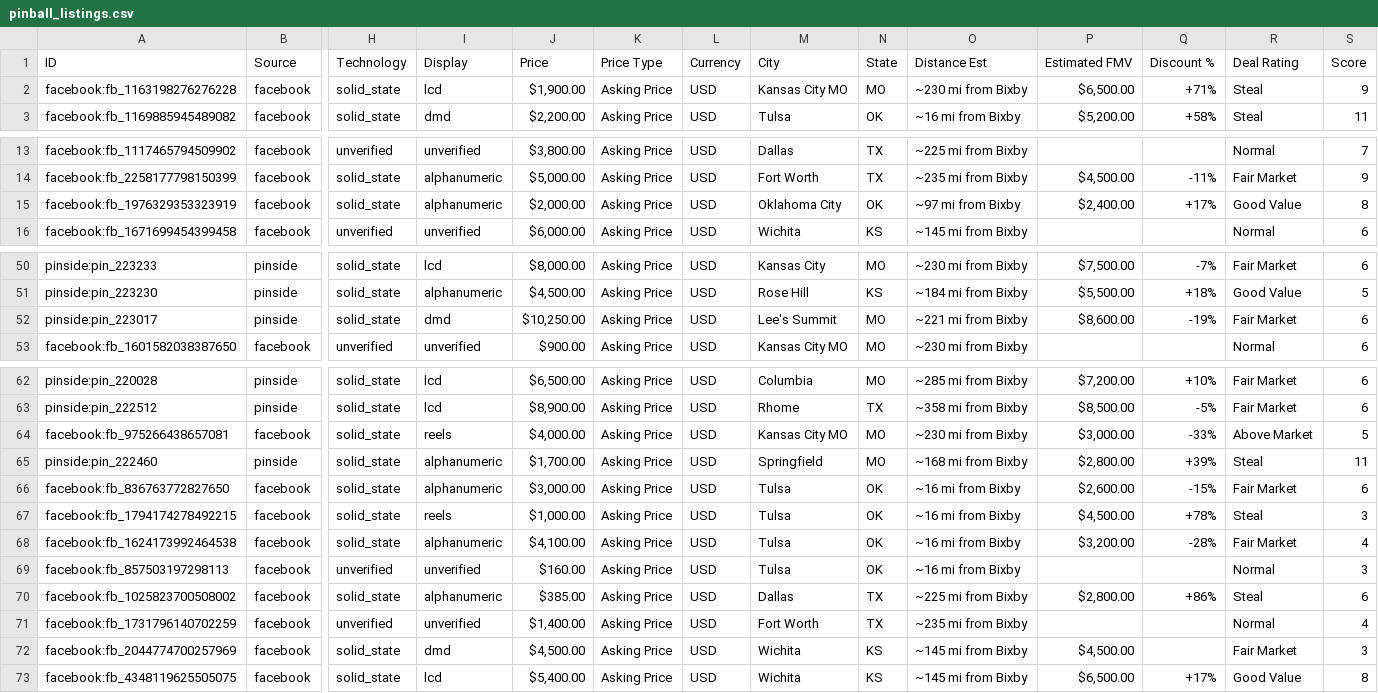
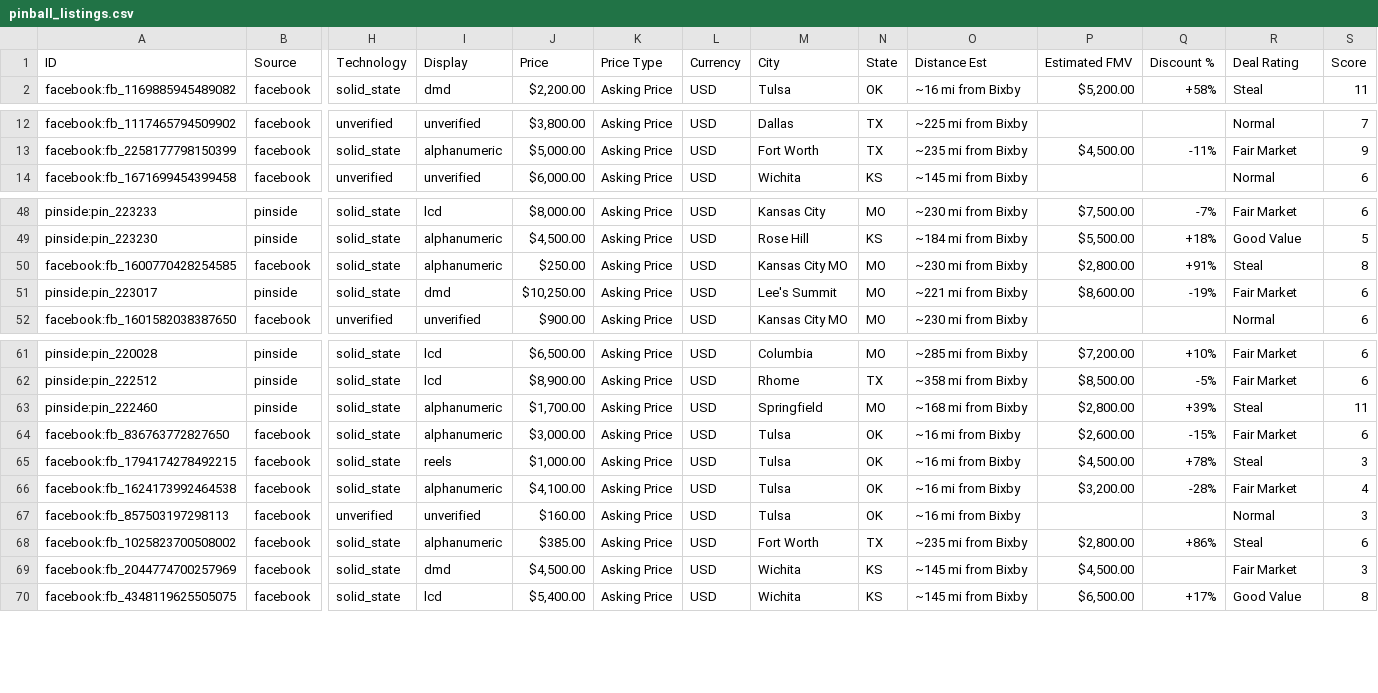
Before and after one commit to farmerboy772/farmerboy772.github.io, a CSV file: pinball_listings.csv, drawn as a sheet; only a part is shown, gaps mark what is left out; removed rows and columns are numbered as before the commit, all else as after; rows hold the shown columns only; the diff names each change by its address in the sheet, - before the commit and + after, or states it on an @@ line.

Commit message:
Update pinball listings: 2026-11-14 05:15 CDT

```diff
--- a/pinball_listings.csv
+++ b/pinball_listings.csv
-row 2: facebook:fb_1163198276276228 | facebook | solid_state | lcd | $1,900.00 | Asking Price | USD | Kansas City MO | MO | ~230 mi from Bixby | $6,500.00 | +71% | Steal | 9
-row 15: facebook:fb_1976329353323919 | facebook | solid_state | alphanumeric | $2,000.00 | Asking Price | USD | Oklahoma City | OK | ~97 mi from Bixby | $2,400.00 | +17% | Good Value | 8
+row 50: facebook:fb_1600770428254585 | facebook | solid_state | alphanumeric | $250.00 | Asking Price | USD | Kansas City MO | MO | ~230 mi from Bixby | $2,800.00 | +91% | Steal | 8
-row 64: facebook:fb_975266438657081 | facebook | solid_state | reels | $4,000.00 | Asking Price | USD | Kansas City MO | MO | ~230 mi from Bixby | $3,000.00 | -33% | Above Market | 5
-M68 (City): Dallas
+M68 (City): Fort Worth
-O68 (Distance Est): ~225 mi from Bixby
+O68 (Distance Est): ~235 mi from Bixby
-row 71: facebook:fb_1731796140702259 | facebook | unverified | unverified | $1,400.00 | Asking Price | USD | Fort Worth | TX | ~235 mi from Bixby |  |  | Normal | 4
```
Also changed, not shown: 5 other files.
